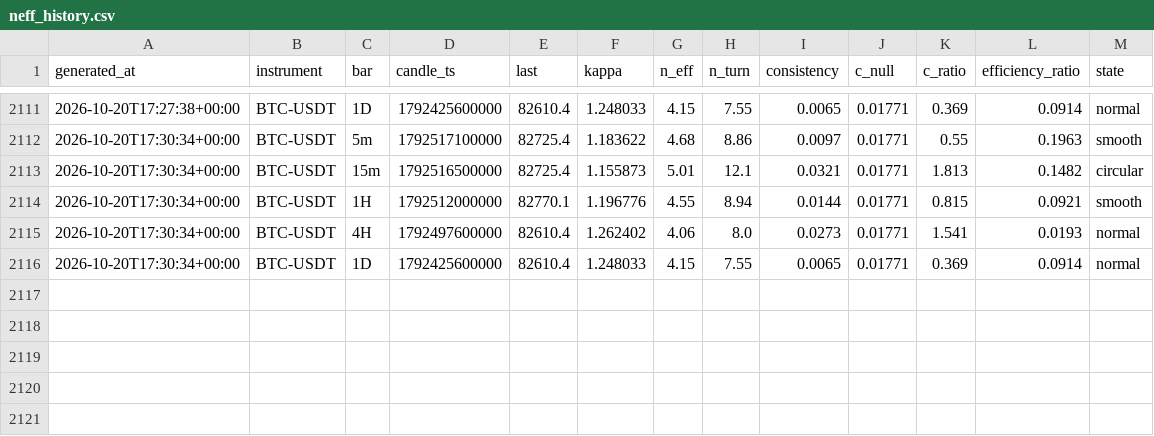
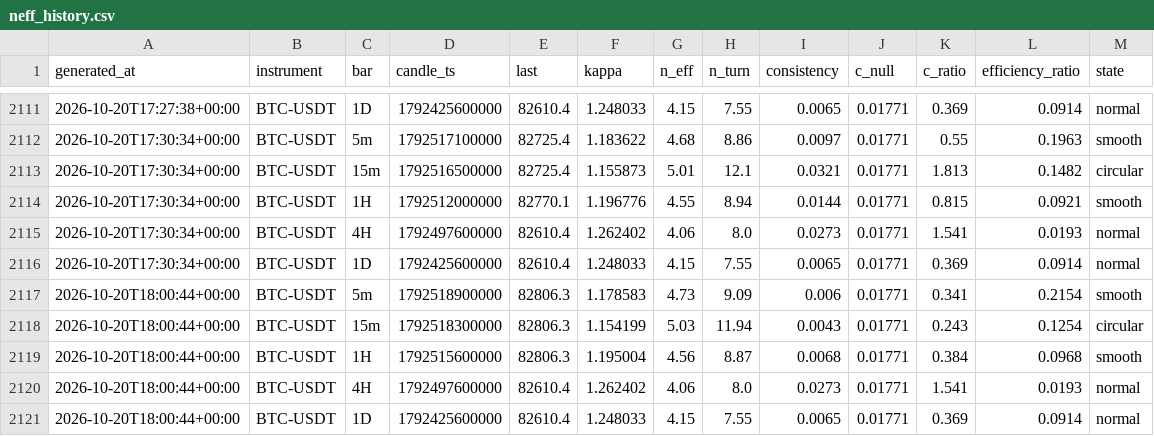
Before and after one commit to XOX2707/btc-neff, a CSV file: data/neff_history.csv, drawn as a sheet; only a part is shown, gaps mark what is left out; the diff names each change by its address in the sheet, - before the commit and + after, or states it on an @@ line.

```diff
--- a/data/neff_history.csv
+++ b/data/neff_history.csv
+row 2117: 2026-10-20T18:00:44+00:00 | BTC-USDT | 5m | 1792518900000 | 82806.3 | 1.178583 | 4.73 | 9.09 | 0.006 | 0.01771 | 0.341 | 0.2154 | smooth
+row 2118: 2026-10-20T18:00:44+00:00 | BTC-USDT | 15m | 1792518300000 | 82806.3 | 1.154199 | 5.03 | 11.94 | 0.0043 | 0.01771 | 0.243 | 0.1254 | circular
+row 2119: 2026-10-20T18:00:44+00:00 | BTC-USDT | 1H | 1792515600000 | 82806.3 | 1.195004 | 4.56 | 8.87 | 0.0068 | 0.01771 | 0.384 | 0.0968 | smooth
+row 2120: 2026-10-20T18:00:44+00:00 | BTC-USDT | 4H | 1792497600000 | 82610.4 | 1.262402 | 4.06 | 8.0 | 0.0273 | 0.01771 | 1.541 | 0.0193 | normal
+row 2121: 2026-10-20T18:00:44+00:00 | BTC-USDT | 1D | 1792425600000 | 82610.4 | 1.248033 | 4.15 | 7.55 | 0.0065 | 0.01771 | 0.369 | 0.0914 | normal
```
Also changed, not shown: 1 other file.
